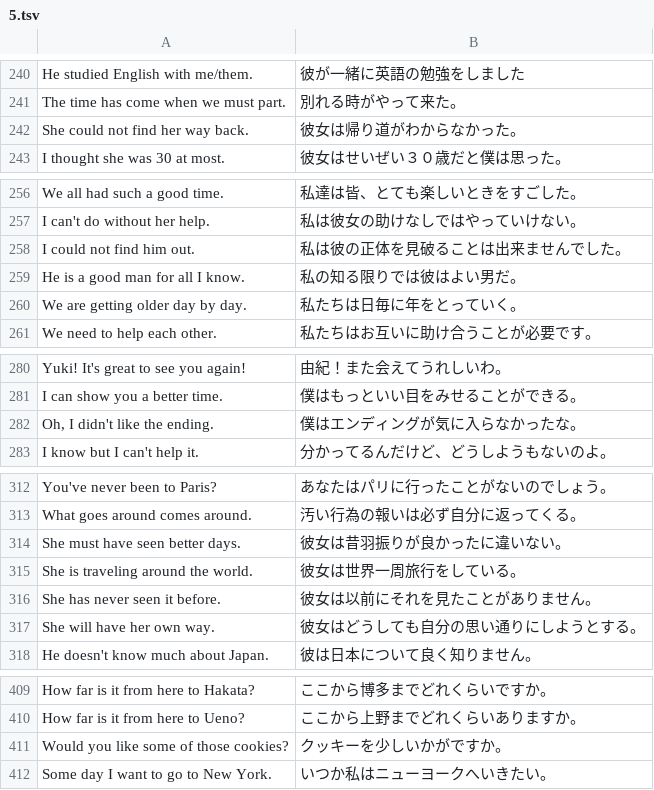
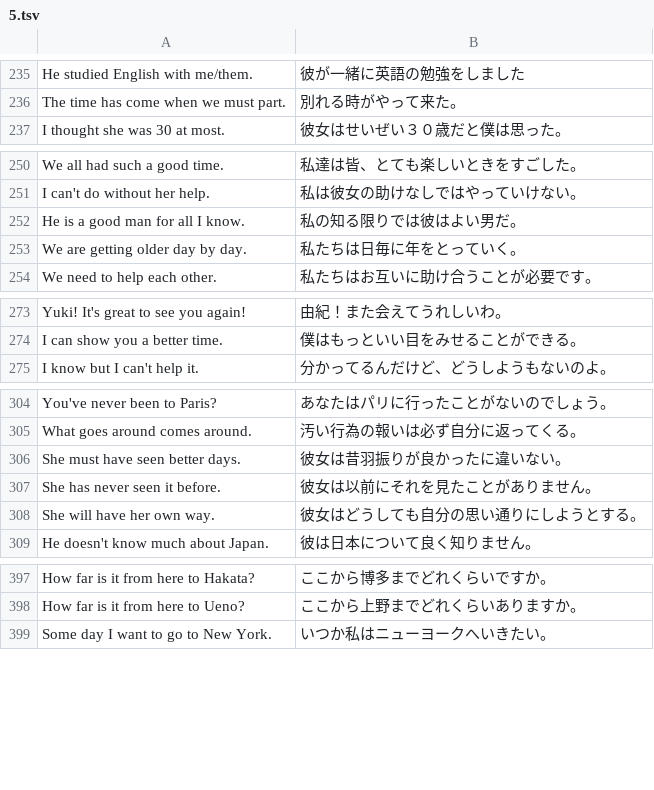
Before and after one commit to marmooo/sentency, a TSV file: docs/data/hard/5.tsv, drawn as a sheet; only a part is shown, gaps mark what is left out; the diff covers the shown part only.

```diff
--- a/docs/data/hard/5.tsv
+++ b/docs/data/hard/5.tsv
@@ -241,3 +236,2 @@ He studied English with me/them.	彼が一緒に英語の勉強をしました
 The time has come when we must part.	別れる時がやって来た。
-She could not find her way back.	彼女は帰り道がわからなかった。
 I thought she was 30 at most.	彼女はせいぜい３０歳だと僕は思った。
@@ -257,3 +251,2 @@ We all had such a good time.	私達は皆、とても楽しいときをすごし
 I can't do without her help.	私は彼女の助けなしではやっていけない。
-I could not find him out.	私は彼の正体を見破ることは出来ませんでした。
 He is a good man for all I know.	私の知る限りでは彼はよい男だ。
@@ -281,3 +274,2 @@ Yuki! It's great to see you again!	由紀！また会えてうれしいわ。
 I can show you a better time.	僕はもっといい目をみせることができる。
-Oh, I didn't like the ending.	僕はエンディングが気に入らなかったな。
 I know but I can't help it.	分かってるんだけど、どうしようもないのよ。
@@ -314,3 +306,2 @@ What goes around comes around.	汚い行為の報いは必ず自分に返って
 She must have seen better days.	彼女は昔羽振りが良かったに違いない。
-She is traveling around the world.	彼女は世界一周旅行をしている。
 She has never seen it before.	彼女は以前にそれを見たことがありません。
@@ -410,3 +398,2 @@ How far is it from here to Hakata?	ここから博多までどれくらいです
 How far is it from here to Ueno?	ここから上野までどれくらいありますか。
-Would you like some of those cookies?	クッキーを少しいかがですか。
 Some day I want to go to New York.	いつか私はニューヨークへいきたい。
```
Also changed, not shown: 2 added rows and 21 removed rows elsewhere in this file, docs/data/easy/9.tsv, docs/data/hard/10.tsv, 51 other files.
